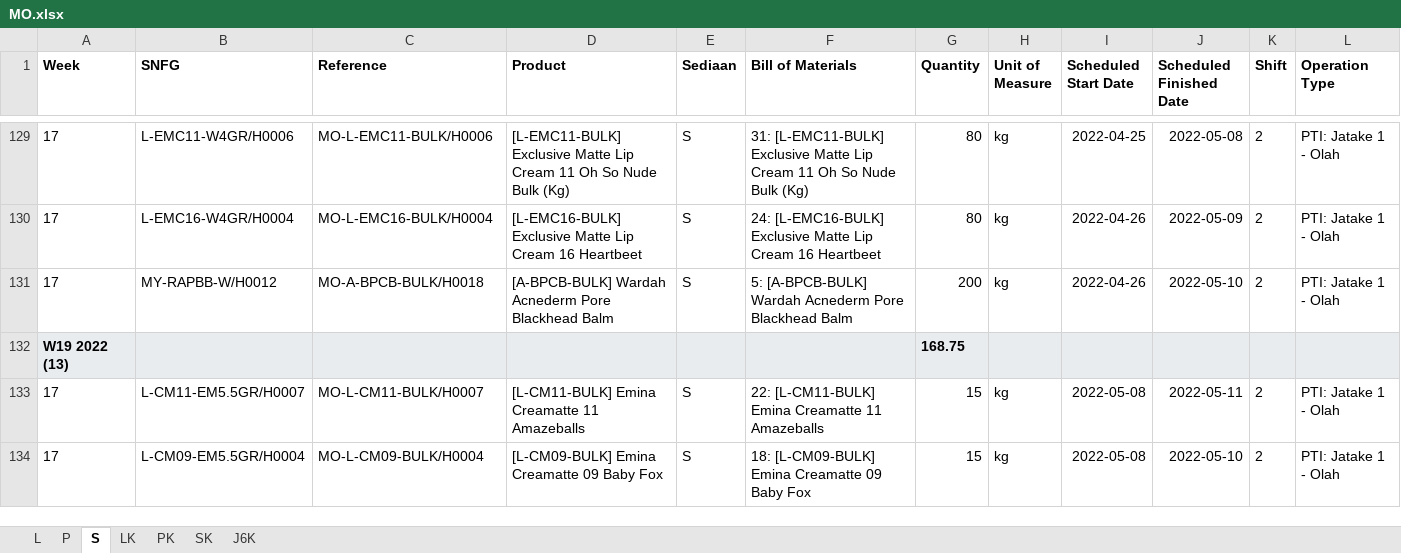
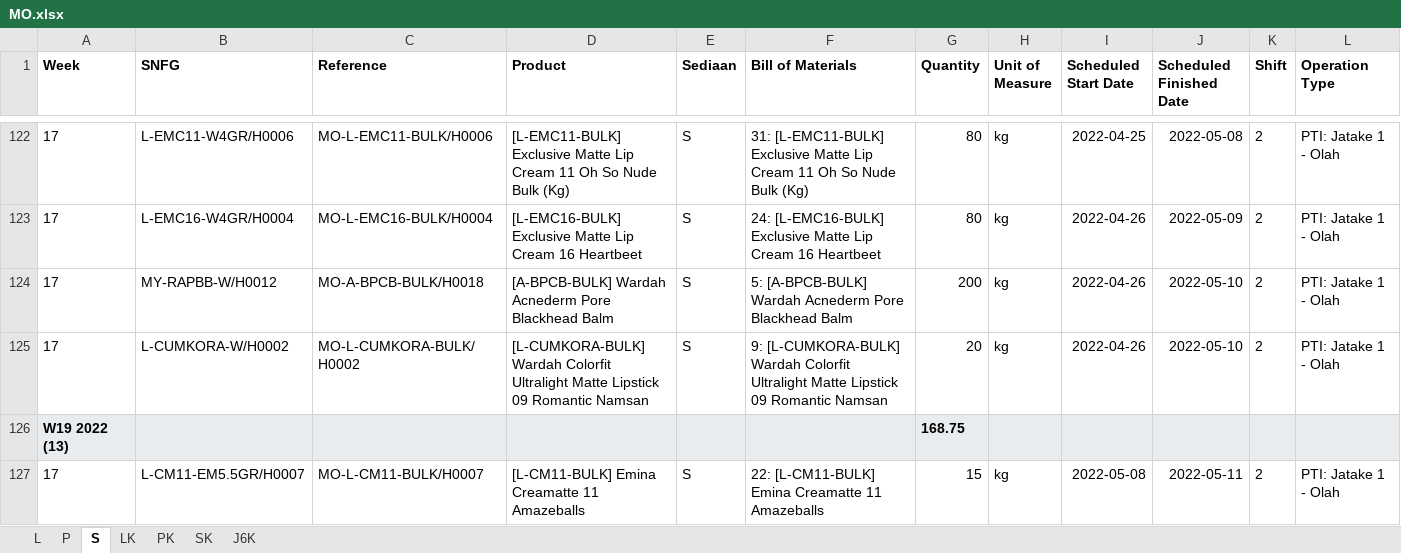
Before and after one commit to adifher/files, an Excel workbook: MDM MP/MO.xlsx, sheet S, drawn as a sheet; only a part is shown, gaps mark what is left out; the shorter side is filled out with more unchanged rows; values as stored, in another font and other column widths than the file's, no borders; rows hold the shown columns only; the diff covers the shown part only; the diff names each change by its address in the sheet, - before the commit and + after, or states it on an @@ line.

```diff
--- a/MDM MP/MO.xlsx (sheet S)
+++ b/MDM MP/MO.xlsx (sheet S)
+row 125: 17 | L-CUMKORA-W/H0002 | MO-L-CUMKORA-BULK/H0002 | [L-CUMKORA-BULK] Wardah Colorfit Ultralight Matte Lipstick 09 Romantic Namsan | S | 9: [L-CUMKORA-BULK] Wardah Colorfit Ultralight Matte Lipstick 09 Romantic Namsan | 20 | kg | 2022-04-26 | 2022-05-10 | 2 | PTI: Jatake 1 - Olah
```
Also changed, not shown: 1 added row and 8 removed rows elsewhere in this sheet.
